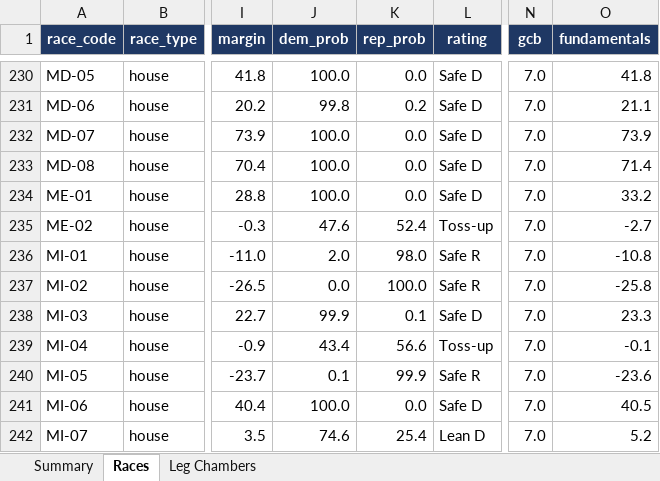
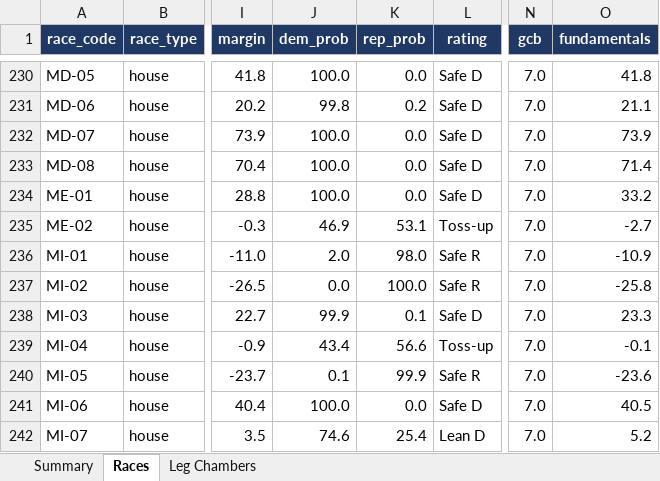
Before and after one commit to ElectIndex/26_us_forecast_data, an Excel workbook: output/nowcast.xlsx, sheet Races, drawn as a sheet; only a part is shown, gaps mark what is left out; values as stored, in another font and other column widths than the file's, no borders; the diff covers the shown part only; the diff names each change by its address in the sheet, - before the commit and + after, or states it on an @@ line.

```diff
--- a/output/nowcast.xlsx (sheet Races)
+++ b/output/nowcast.xlsx (sheet Races)
-J235 (dem_prob): 47.6
+J235 (dem_prob): 46.9
-K235 (rep_prob): 52.4
+K235 (rep_prob): 53.1
-O236 (fundamentals): -10.8
+O236 (fundamentals): -10.9
```
Also changed, not shown: 31 edited cells elsewhere in this sheet, sheet Summary, sheet Leg Chambers, 58 other files.
